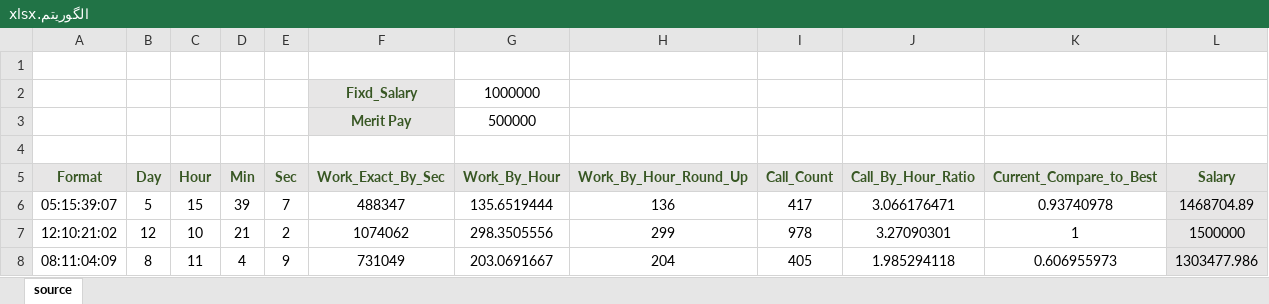
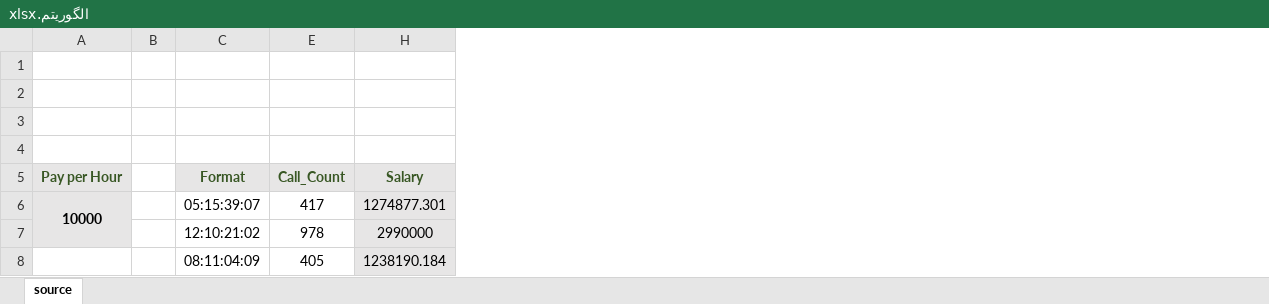
Before and after one commit to hamodirtyeza/-, an Excel workbook: الگوریتم.xlsx, sheet source, drawn as a sheet; values as stored, in another font and other column widths than the file's, no borders; removed rows and columns are numbered as before the commit, all else as after; the diff names each change by its address in the sheet, - before the commit and + after, or states it on an @@ line.

Commit message:
Add files via upload

```diff
--- a/الگوریتم.xlsx (sheet source)
+++ b/الگوریتم.xlsx (sheet source)
+column A (Pay per Hour), row 6: 10000
+column B, empty
-column B (Day), rows 6-8: 5 | 12 | 8
-column C (Hour), rows 6-8: 15 | 10 | 11
@@ column D (Min) hidden, rows 6-8: 39 | 21 | 4 @@
-column E (Sec), rows 6-8: 7 | 2 | 9
@@ column F (Work_Exact_By_Sec) hidden, rows 2-3: Fixd_Salary | Merit Pay; rows 6-8: 488347 | 1074062 | 731049 @@
@@ column G (Work_By_Hour) hidden, rows 2-3: 1000000 | 500000; rows 6-8: 135.6519444 | 298.3505556 | 203.0691667 @@
-column H (Work_By_Hour_Round_Up), rows 6-8: 136 | 299 | 204
-column J (Call_By_Hour_Ratio), rows 6-8: 3.066176471 | 3.27090301 | 1.985294118
-column K (Current_Compare_to_Best), rows 6-8: 0.93740978 | 1 | 0.606955973
-row 2:  |  |  |  |  | Fixd_Salary | 1000000
+row 2: (empty)
-row 3:  |  |  |  |  | Merit Pay | 500000
+row 3: (empty)
-H6 (Salary): 1468704.89
+H6 (Salary): 1274877.301
-H7 (Salary): 1500000
+H7 (Salary): 2990000
-H8 (Salary): 1303477.986
+H8 (Salary): 1238190.184
```
